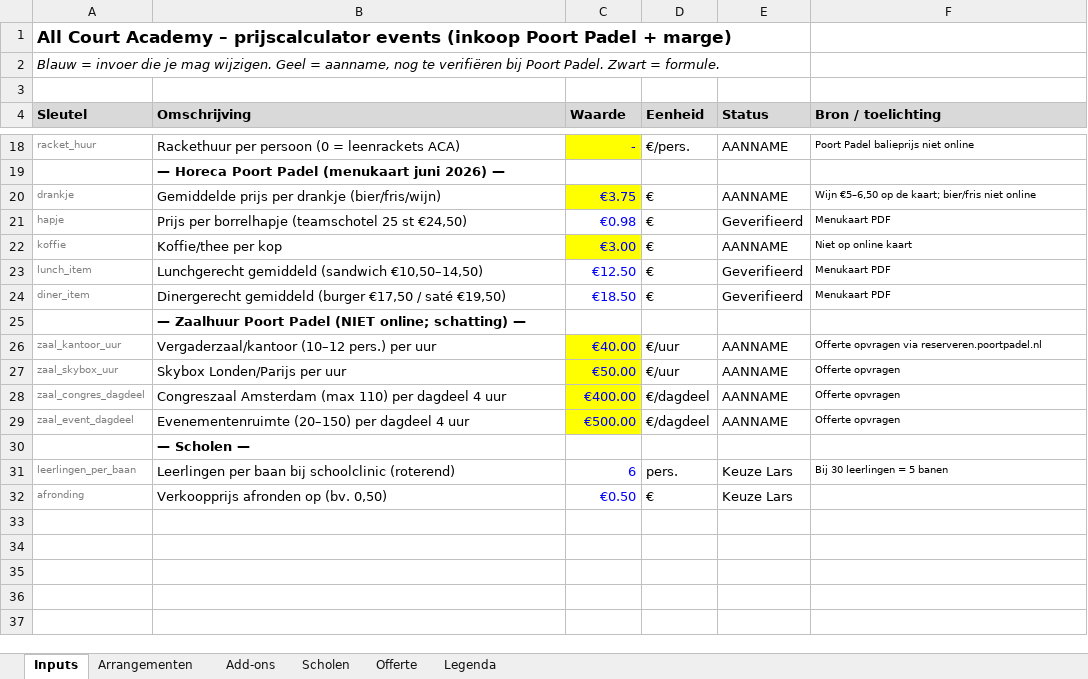
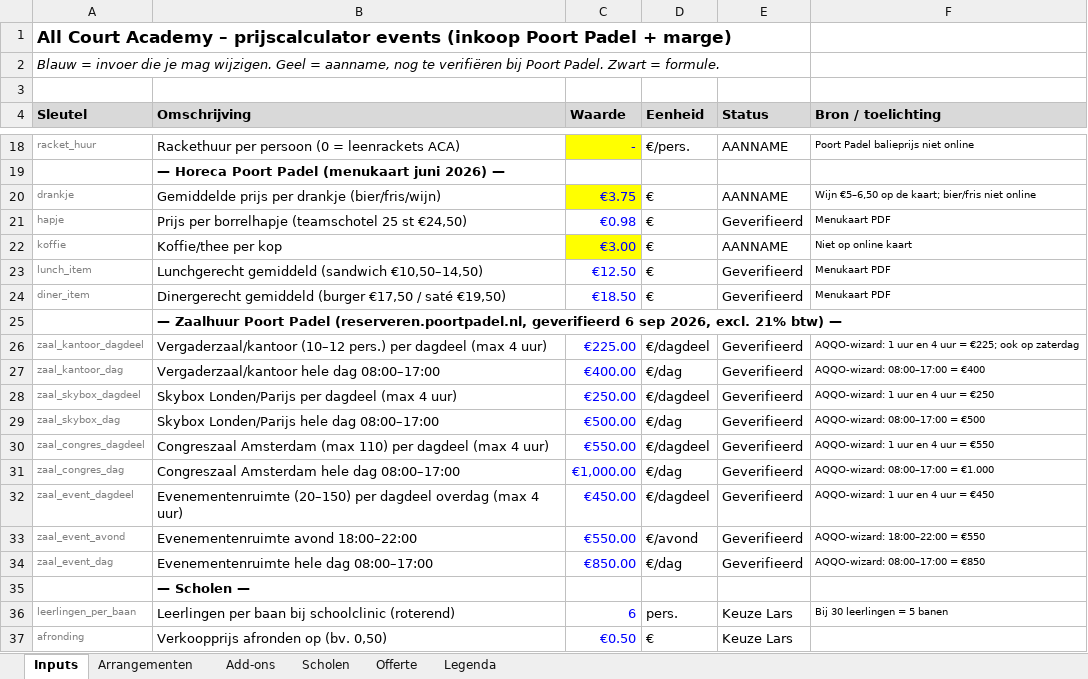
Before and after one commit to ldebruinlars/Event-cliniqs-poort-Padel, an Excel workbook: pricing/prijscalculator.xlsx, sheet Inputs, drawn as a sheet; only a part is shown, gaps mark what is left out; values as stored, in another font and other column widths than the file's, no borders; removed rows and columns are numbered as before the commit, all else as after; the diff names each change by its address in the sheet, - before the commit and + after, or states it on an @@ line.

```diff
--- a/pricing/prijscalculator.xlsx (sheet Inputs)
+++ b/pricing/prijscalculator.xlsx (sheet Inputs)
-B25 (Omschrijving): …Poort Padel (NIET online; schatting) —
+B25 (Omschrijving): …Poort Padel (reserveren.poortpadel.nl, geverifieerd 6 sep 2026, excl. 21% btw) —
-row 26: zaal_kantoor_uur | Vergaderzaal/kantoor (10–12 pers.) per uur | €40.00 | €/uur | AANNAME | Offerte opvragen via reserveren.poortpadel.nl
-row 27: zaal_skybox_uur | Skybox Londen/Parijs per uur | €50.00 | €/uur | AANNAME | Offerte opvragen
+row 26: zaal_kantoor_dagdeel | Vergaderzaal/kantoor (10–12 pers.) per dagdeel (max 4 uur) | €225.00 | €/dagdeel | Geverifieerd | AQQO-wizard: 1 uur en 4 uur = €225; ook op zaterdag
+row 27: zaal_kantoor_dag | Vergaderzaal/kantoor hele dag 08:00–17:00 | €400.00 | €/dag | Geverifieerd | AQQO-wizard: 08:00–17:00 = €400
+row 28: zaal_skybox_dagdeel | Skybox Londen/Parijs per dagdeel (max 4 uur) | €250.00 | €/dagdeel | Geverifieerd | AQQO-wizard: 1 uur en 4 uur = €250
+row 29: zaal_skybox_dag | Skybox Londen/Parijs hele dag 08:00–17:00 | €500.00 | €/dag | Geverifieerd | AQQO-wizard: 08:00–17:00 = €500
-B30 (Omschrijving): …per dagdeel 4 uur
+B30 (Omschrijving): …per dagdeel (max 4 uur)
-C30 (Waarde): €400.00
+C30 (Waarde): €550.00
-C30 fill: #FFFF00
+C30 fill: none
-E30 (Status): AANNAME
+E30 (Status): Geverifieerd
-F30 (Bron / toelichting): Offerte opvragen
+F30 (Bron / toelichting): AQQO-wizard: 1 uur en 4 uur = €550
+row 31: zaal_congres_dag | Congreszaal Amsterdam hele dag 08:00–17:00 | €1,000.00 | €/dag | Geverifieerd | AQQO-wizard: 08:00–17:00 = €1.000
-B32 (Omschrijving): …per dagdeel 4 uur
+B32 (Omschrijving): …per dagdeel overdag (max 4 uur)
-C32 (Waarde): €500.00
+C32 (Waarde): €450.00
-C32 fill: #FFFF00
+C32 fill: none
-E32 (Status): AANNAME
+E32 (Status): Geverifieerd
-F32 (Bron / toelichting): Offerte opvragen
+F32 (Bron / toelichting): AQQO-wizard: 1 uur en 4 uur = €450
+row 33: zaal_event_avond | Evenementenruimte avond 18:00–22:00 | €550.00 | €/avond | Geverifieerd | AQQO-wizard: 18:00–22:00 = €550
+row 34: zaal_event_dag | Evenementenruimte hele dag 08:00–17:00 | €850.00 | €/dag | Geverifieerd | AQQO-wizard: 08:00–17:00 = €850
```
Also changed, not shown: sheet Add-ons, sheet Legenda, sheet Offerte, formulas that keep their value, 5 other files.
